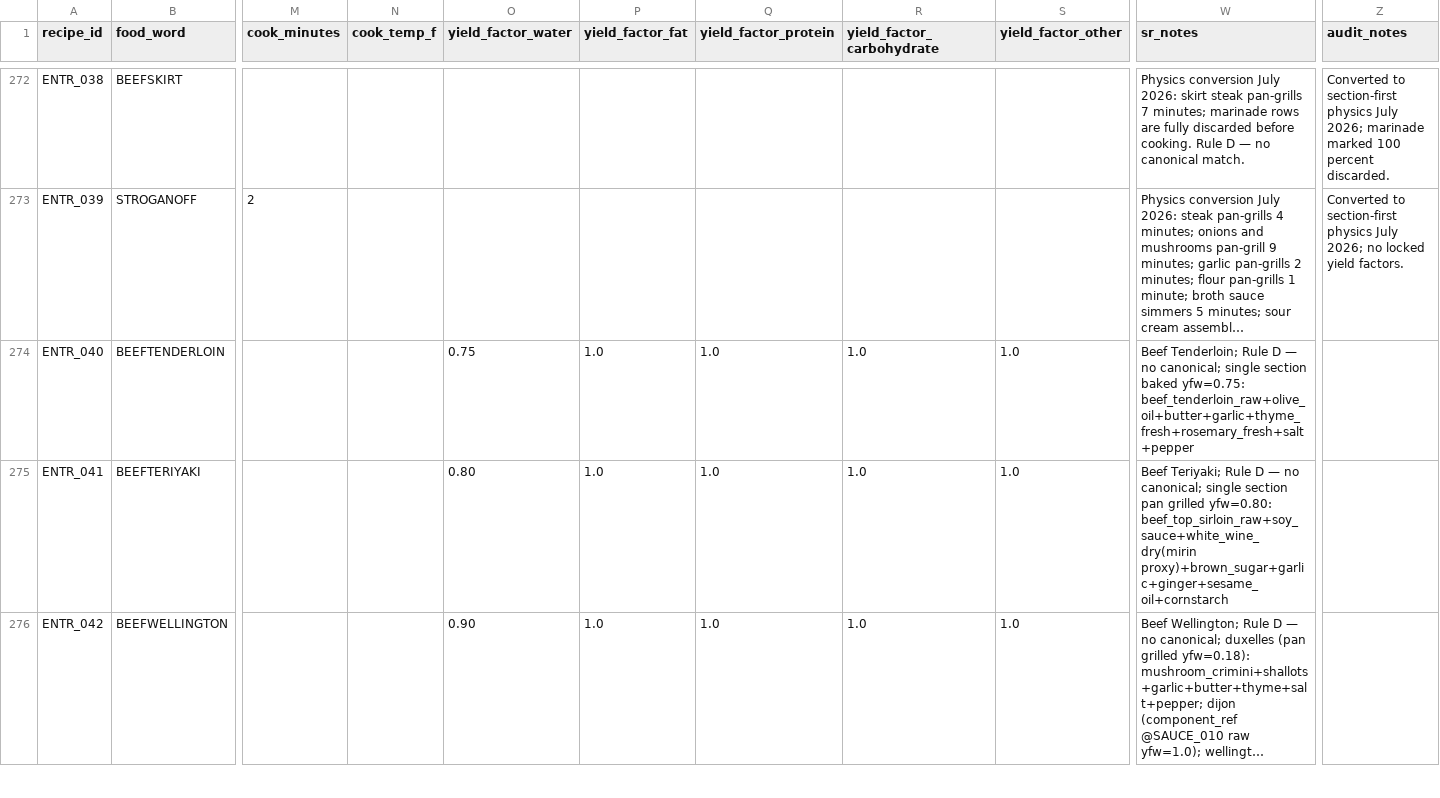
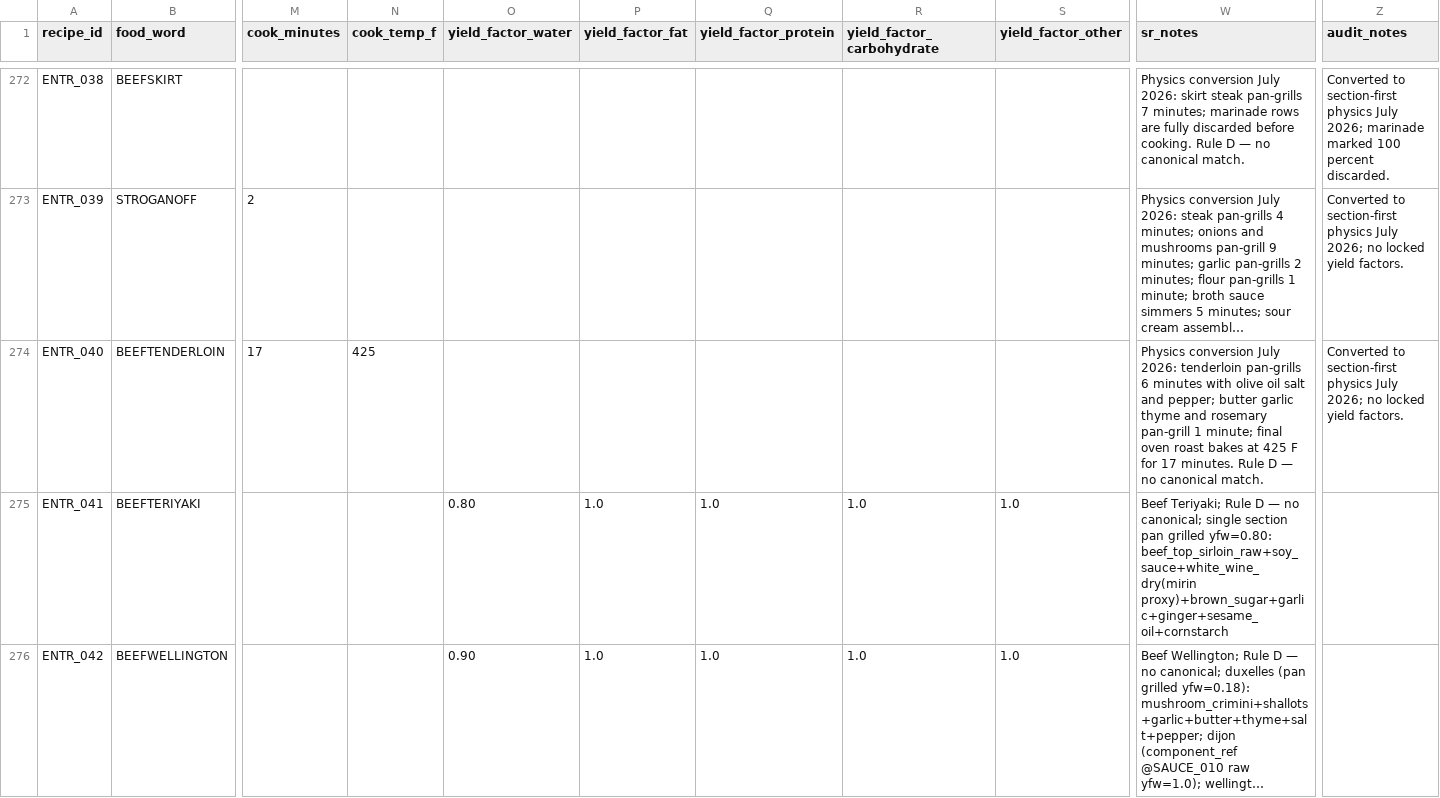
Before and after one commit to tlgeorgemailcom/daily-plate, a CSV file: recipes_v3/data/recipes.csv, drawn as a sheet; only a part is shown, gaps mark what is left out; long unchanged cells end in …; the diff names each change by its address in the sheet, - before the commit and + after, or states it on an @@ line.

Commit message:
Convert Beef Tenderloin to physics

```diff
--- a/recipes_v3/data/recipes.csv
+++ b/recipes_v3/data/recipes.csv
-M274 (cook_minutes): (empty)
+M274 (cook_minutes): 17
-N274 (cook_temp_f): (empty)
+N274 (cook_temp_f): 425
-O274 (yield_factor_water): 0.75
+O274 (yield_factor_water): (empty)
-P274 (yield_factor_fat): 1.0
+P274 (yield_factor_fat): (empty)
-Q274 (yield_factor_protein): 1.0
+Q274 (yield_factor_protein): (empty)
-R274 (yield_factor_carbohydrate): 1.0
+R274 (yield_factor_carbohydrate): (empty)
-S274 (yield_factor_other): 1.0
+S274 (yield_factor_other): (empty)
-W274 (sr_notes): Beef Tenderloin; Rule D — no canonical; single section baked yfw=0.75: beef_tenderloin_raw+olive_oil+butter+garlic+thyme_fresh+rosemary_fresh+salt+pepper
+W274 (sr_notes): Physics conversion July 2026: tenderloin pan-grills 6 minutes with olive oil salt and pepper; butter garlic thyme and rosemary pan-grill 1 minute; final oven roast bakes at 425 F for 17 minutes. Rule D — no canonical match.
-Z274 (audit_notes): (empty)
+Z274 (audit_notes): Converted to section-first physics July 2026; no locked yield factors.
```
Also changed, not shown: recipes_v3/data/recipe_ingredients.csv, recipes_v3/data/recipe_sections.csv, 1 other file.
